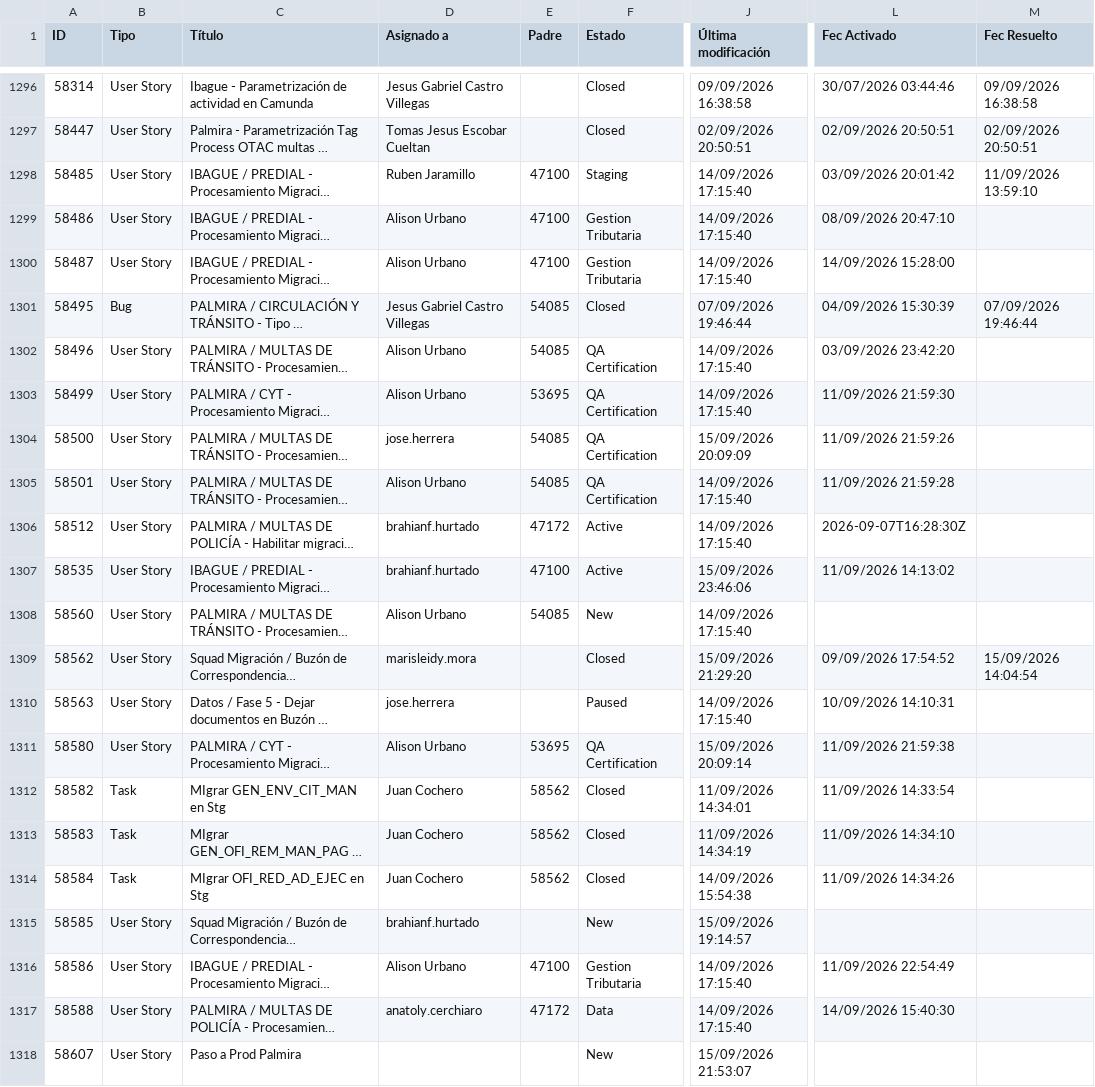
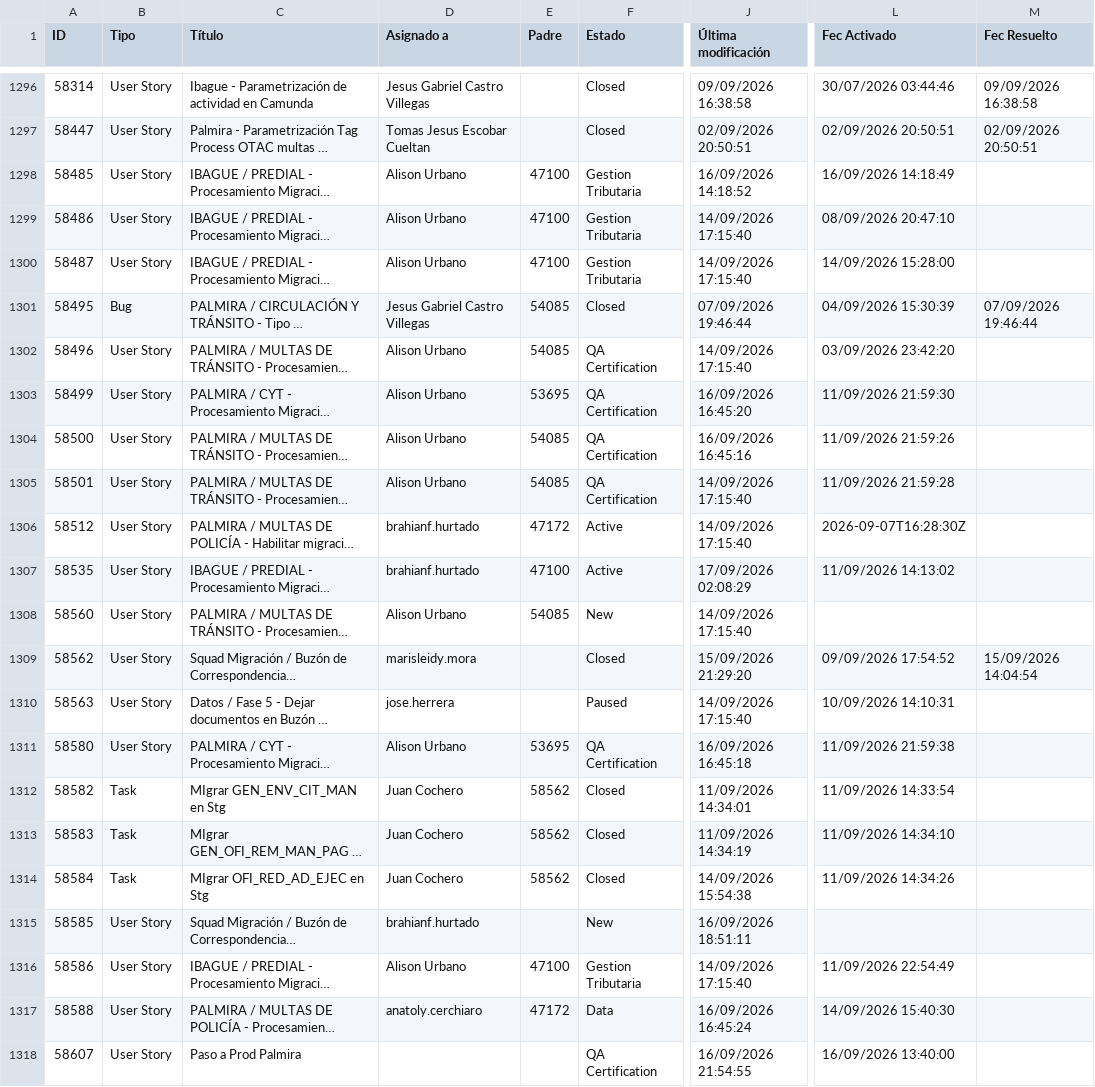
Before and after one commit to alisonfernandau-source/azure-insights-data-, a CSV file: src/data/user_stories.csv, drawn as a sheet; only a part is shown, gaps mark what is left out; long unchanged cells end in …; the diff names each change by its address in the sheet, - before the commit and + after, or states it on an @@ line.

```diff
--- a/src/data/user_stories.csv
+++ b/src/data/user_stories.csv
-D1298 (Asignado a): Ruben Jaramillo
+D1298 (Asignado a): Alison Urbano
-F1298 (Estado): Staging
+F1298 (Estado): Gestion Tributaria
-J1298 (Última modificación): 14/09/2026 17:15:40
+J1298 (Última modificación): 16/09/2026 14:18:52
-L1298 (Fec Activado): 03/09/2026 20:01:42
+L1298 (Fec Activado): 16/09/2026 14:18:49
-M1298 (Fec Resuelto): 11/09/2026 13:59:10
+M1298 (Fec Resuelto): (empty)
-J1303 (Última modificación): 14/09/2026 17:15:40
+J1303 (Última modificación): 16/09/2026 16:45:20
-D1304 (Asignado a): jose.herrera
+D1304 (Asignado a): Alison Urbano
-J1304 (Última modificación): 15/09/2026 20:09:09
+J1304 (Última modificación): 16/09/2026 16:45:16
-J1307 (Última modificación): 15/09/2026 23:46:06
+J1307 (Última modificación): 17/09/2026 02:08:29
-J1311 (Última modificación): 15/09/2026 20:09:14
+J1311 (Última modificación): 16/09/2026 16:45:18
-J1315 (Última modificación): 15/09/2026 19:14:57
+J1315 (Última modificación): 16/09/2026 18:51:11
-J1317 (Última modificación): 14/09/2026 17:15:40
+J1317 (Última modificación): 16/09/2026 16:45:24
-F1318 (Estado): New
+F1318 (Estado): QA Certification
-J1318 (Última modificación): 15/09/2026 21:53:07
+J1318 (Última modificación): 16/09/2026 21:54:55
-L1318 (Fec Activado): (empty)
+L1318 (Fec Activado): 16/09/2026 13:40:00
```
Also changed, not shown: src/data/feature_snapshot_history.csv, 1 other file.
